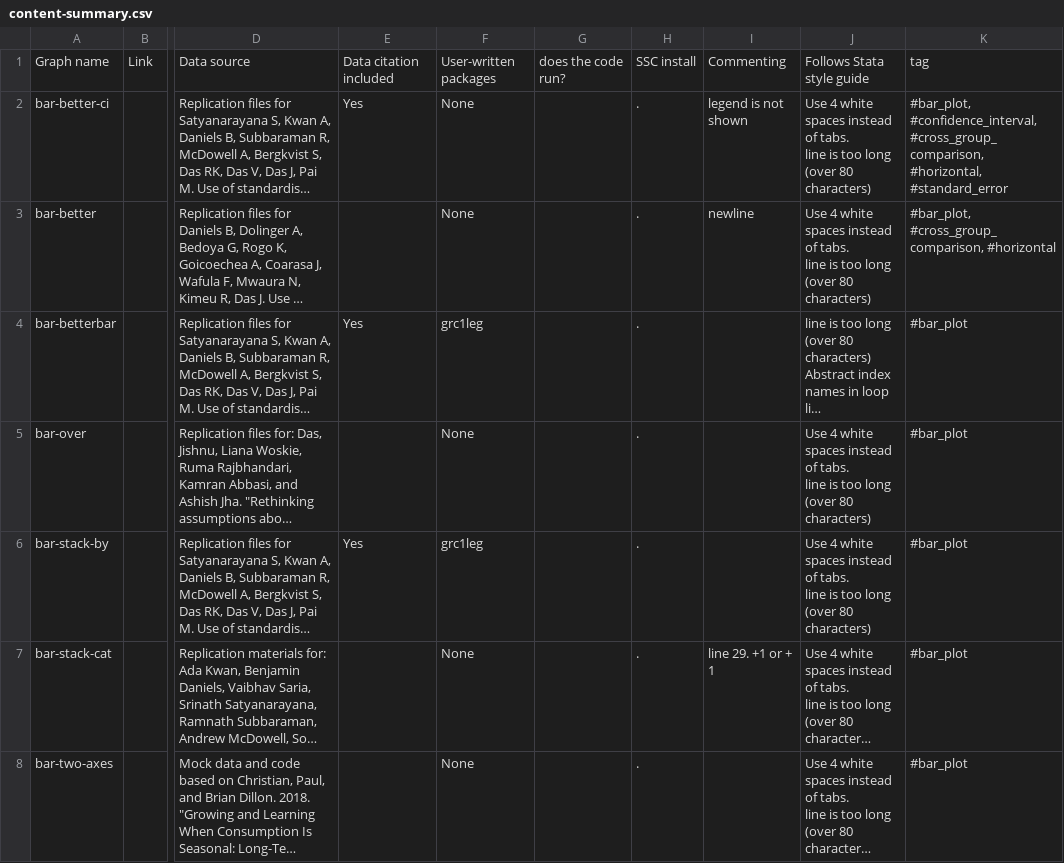
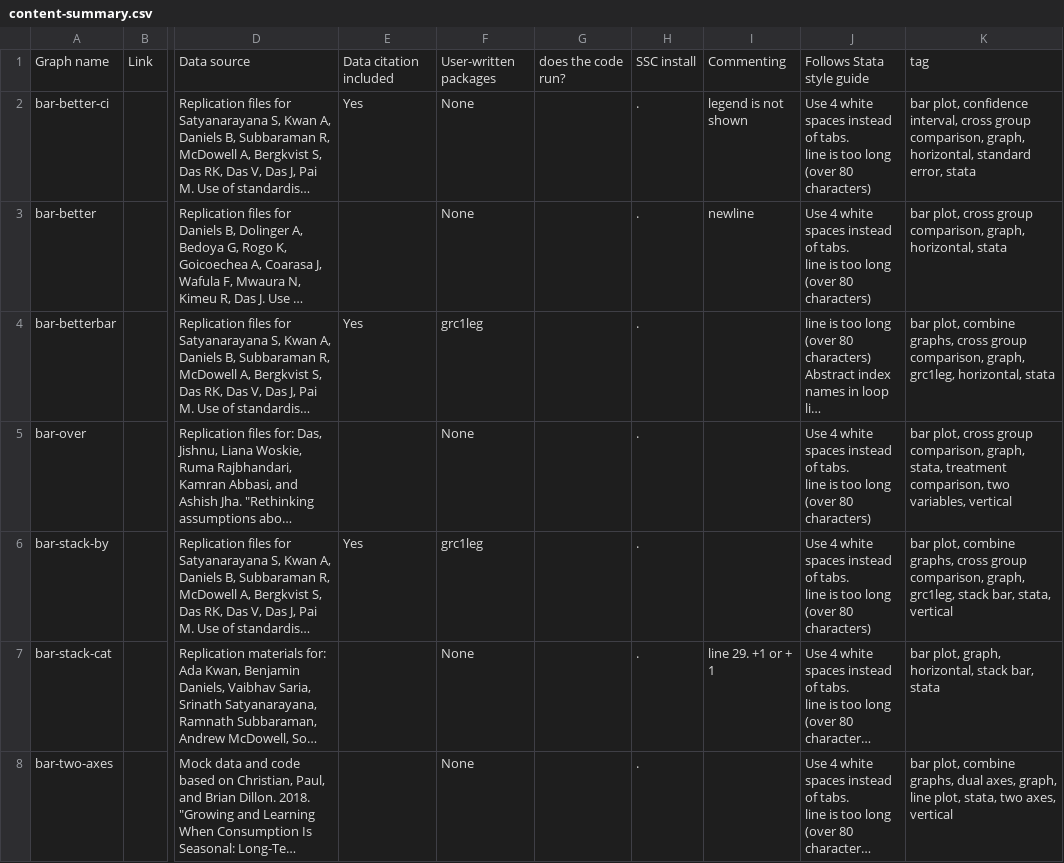
Before and after one commit to worldbank/stata-visual-library, a CSV file: Library/content-summary.csv, drawn as a sheet; only a part is shown, gaps mark what is left out; long unchanged cells end in …; the diff covers the shown part only; the diff names each change by its address in the sheet, - before the commit and + after, or states it on an @@ line.

Commit message:
Update CSV files
- Add not-published do-files
- remove # from tags
- Add tags

To do: complete the rest (from row 22 below)

```diff
--- a/Library/content-summary.csv
+++ b/Library/content-summary.csv
-K2: #bar_plot, #confidence_interval, #cross_group_comparison, #horizontal, #standard_error
+K2: bar plot, confidence interval, cross group comparison, graph, horizontal, standard error, stata
-K3: #bar_plot, #cross_group_comparison, #horizontal
+K3: bar plot, cross group comparison, graph, horizontal, stata
-K4: #bar_plot
+K4: bar plot, combine graphs, cross group comparison, graph, grc1leg, horizontal, stata
-K5: #bar_plot
+K5: bar plot, cross group comparison, graph, stata, treatment comparison, two variables, vertical
-K6: #bar_plot
+K6: bar plot, combine graphs, cross group comparison, graph, grc1leg, stack bar, stata, vertical
-K7: #bar_plot
+K7: bar plot, graph, horizontal, stack bar, stata
-K8: #bar_plot
+K8: bar plot, combine graphs, dual axes, graph, line plot, stata, two axes, vertical
```
Also changed, not shown: 7 added rows and 22 edited cells elsewhere in this file.
